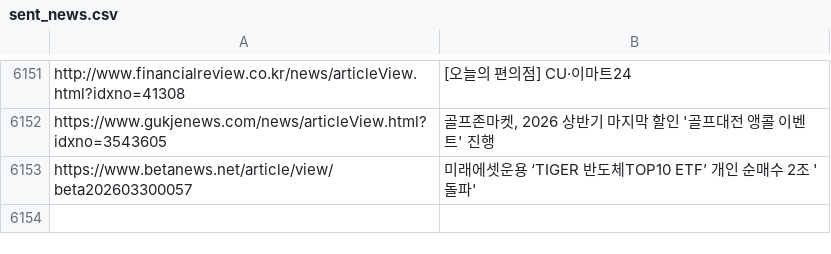
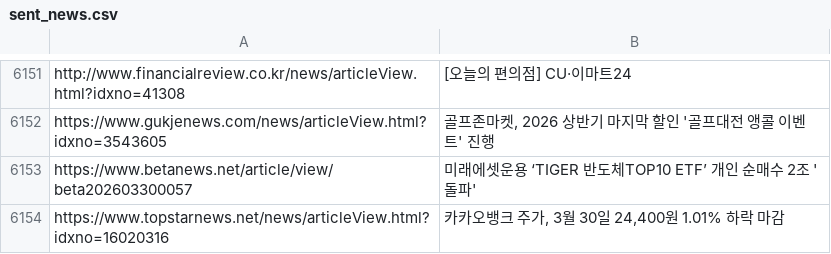
Before and after one commit to dhlee13147-lang/my-news-bot, a CSV file: sent_news.csv, drawn as a sheet; only a part is shown, gaps mark what is left out; the diff names each change by its address in the sheet, - before the commit and + after, or states it on an @@ line.

```diff
--- a/sent_news.csv
+++ b/sent_news.csv
+row 6154: https://www.topstarnews.net/news/articleView.html?idxno=16020316 | 카카오뱅크 주가, 3월 30일 24,400원 1.01% 하락 마감
```
